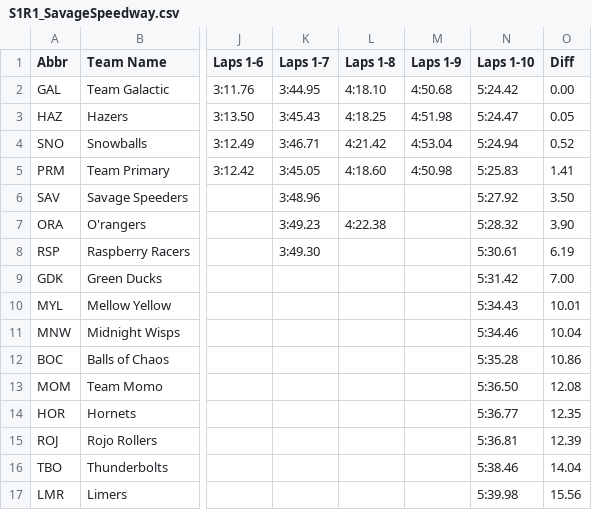
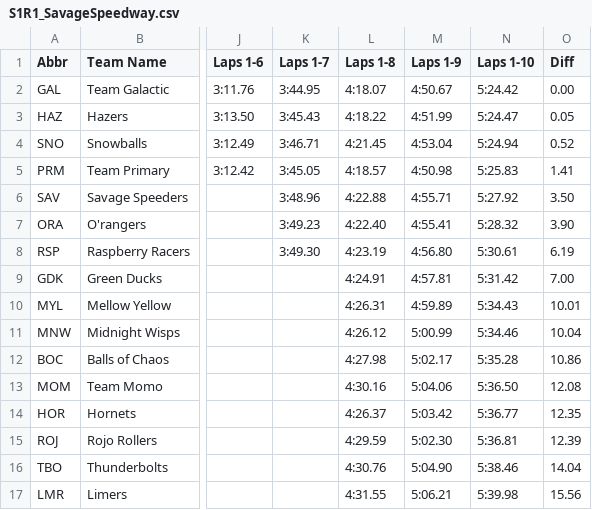
Before and after one commit to JesusIsMyZoloft/JellesMarbleRuns, a CSV file: MarbulaOne/2020/S1R1_SavageSpeedway.csv, drawn as a sheet; only a part is shown, gaps mark what is left out; the diff names each change by its address in the sheet, - before the commit and + after, or states it on an @@ line.

```diff
--- a/MarbulaOne/2020/S1R1_SavageSpeedway.csv
+++ b/MarbulaOne/2020/S1R1_SavageSpeedway.csv
-L2 (Laps 1-8): 4:18.10
+L2 (Laps 1-8): 4:18.07
-M2 (Laps 1-9): 4:50.68
+M2 (Laps 1-9): 4:50.67
-L3 (Laps 1-8): 4:18.25
+L3 (Laps 1-8): 4:18.22
-M3 (Laps 1-9): 4:51.98
+M3 (Laps 1-9): 4:51.99
-L4 (Laps 1-8): 4:21.42
+L4 (Laps 1-8): 4:21.45
-L5 (Laps 1-8): 4:18.60
+L5 (Laps 1-8): 4:18.57
-L6 (Laps 1-8): (empty)
+L6 (Laps 1-8): 4:22.88
-M6 (Laps 1-9): (empty)
+M6 (Laps 1-9): 4:55.71
-L7 (Laps 1-8): 4:22.38
+L7 (Laps 1-8): 4:22.40
-M7 (Laps 1-9): (empty)
+M7 (Laps 1-9): 4:55.41
-L8 (Laps 1-8): (empty)
+L8 (Laps 1-8): 4:23.19
-M8 (Laps 1-9): (empty)
+M8 (Laps 1-9): 4:56.80
-L9 (Laps 1-8): (empty)
+L9 (Laps 1-8): 4:24.91
-M9 (Laps 1-9): (empty)
+M9 (Laps 1-9): 4:57.81
-L10 (Laps 1-8): (empty)
+L10 (Laps 1-8): 4:26.31
-M10 (Laps 1-9): (empty)
+M10 (Laps 1-9): 4:59.89
-L11 (Laps 1-8): (empty)
+L11 (Laps 1-8): 4:26.12
-M11 (Laps 1-9): (empty)
+M11 (Laps 1-9): 5:00.99
-L12 (Laps 1-8): (empty)
+L12 (Laps 1-8): 4:27.98
-M12 (Laps 1-9): (empty)
+M12 (Laps 1-9): 5:02.17
-L13 (Laps 1-8): (empty)
+L13 (Laps 1-8): 4:30.16
-M13 (Laps 1-9): (empty)
+M13 (Laps 1-9): 5:04.06
-L14 (Laps 1-8): (empty)
+L14 (Laps 1-8): 4:26.37
-M14 (Laps 1-9): (empty)
+M14 (Laps 1-9): 5:03.42
-L15 (Laps 1-8): (empty)
+L15 (Laps 1-8): 4:29.59
-M15 (Laps 1-9): (empty)
+M15 (Laps 1-9): 5:02.30
-L16 (Laps 1-8): (empty)
+L16 (Laps 1-8): 4:30.76
-M16 (Laps 1-9): (empty)
+M16 (Laps 1-9): 5:04.90
-L17 (Laps 1-8): (empty)
+L17 (Laps 1-8): 4:31.55
-M17 (Laps 1-9): (empty)
+M17 (Laps 1-9): 5:06.21
```
Also changed, not shown: 1 other file.
